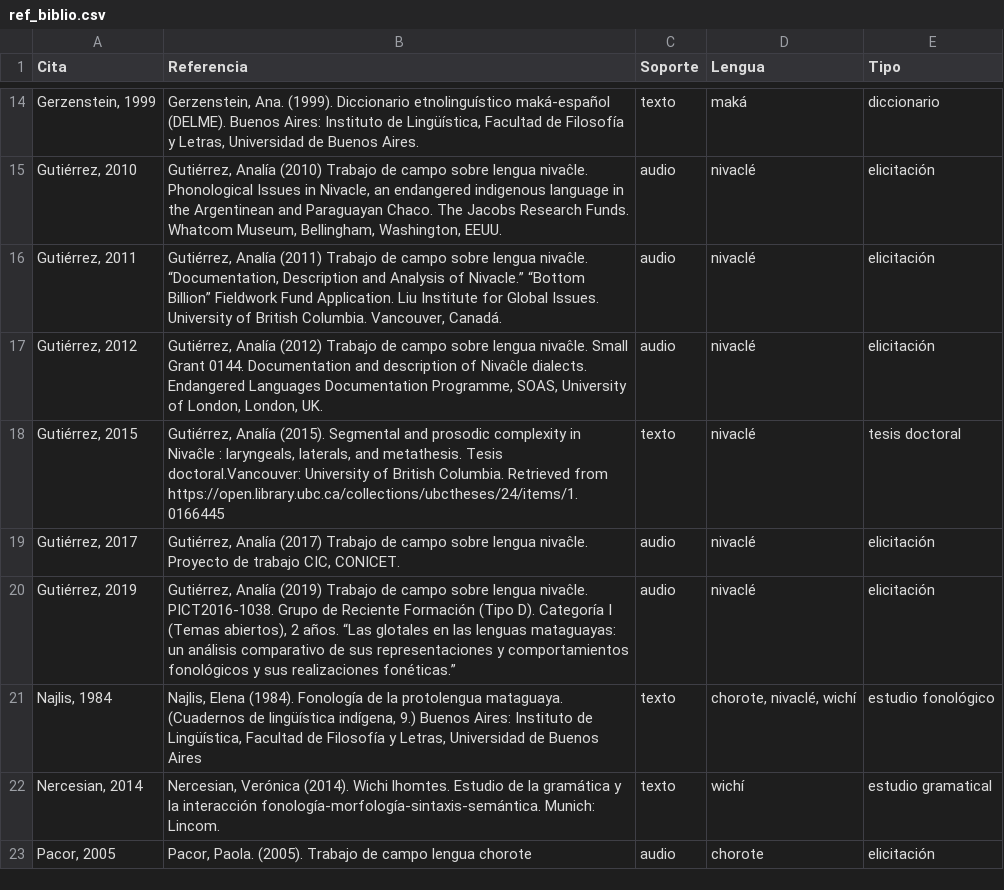
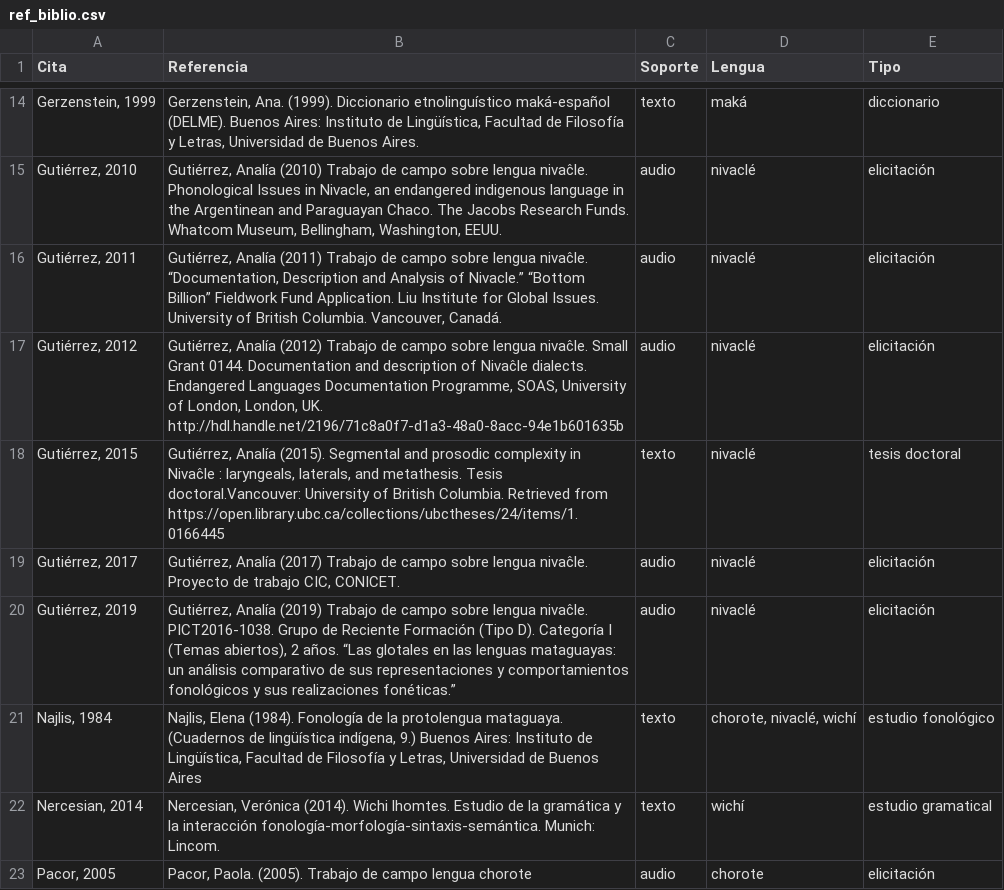
Before and after one commit to dila-ling/pict-glotales, a CSV file: _data/ref_biblio.csv, drawn as a sheet; only a part is shown, gaps mark what is left out.

```diff
--- a/_data/ref_biblio.csv
+++ b/_data/ref_biblio.csv
@@ -16,3 +16,3 @@ Cita,Referencia,Soporte,Lengua,Tipo
 "Gutiérrez, 2011","Gutiérrez, Analía (2011) Trabajo de campo sobre lengua nivaĉle. “Documentation, Description and Analysis of Nivacle.” “Bottom Billion” Fieldwork Fund Application. Liu Institute for Global Issues. University of British Columbia. Vancouver, Canadá.",audio,nivaclé,elicitación
-"Gutiérrez, 2012","Gutiérrez, Analía (2012) Trabajo de campo sobre lengua nivaĉle. Small Grant 0144. Documentation and description of Nivaĉle dialects. Endangered Languages Documentation Programme, SOAS, University of London, London, UK.",audio,nivaclé,elicitación
+"Gutiérrez, 2012","Gutiérrez, Analía (2012) Trabajo de campo sobre lengua nivaĉle. Small Grant 0144. Documentation and description of Nivaĉle dialects. Endangered Languages Documentation Programme, SOAS, University of London, London, UK. http://hdl.handle.net/2196/71c8a0f7-d1a3-48a0-8acc-94e1b601635b",audio,nivaclé,elicitación
 "Gutiérrez, 2015","Gutiérrez, Analía (2015). Segmental and prosodic complexity in Nivaĉle : laryngeals, laterals, and metathesis. Tesis doctoral.Vancouver:  University of British Columbia. Retrieved from https://open.library.ubc.ca/collections/ubctheses/24/items/1.0166445",texto,nivaclé,tesis doctoral
```
Also changed, not shown: _data/mataguayas-comparadas-audio.csv, 2 other files.
